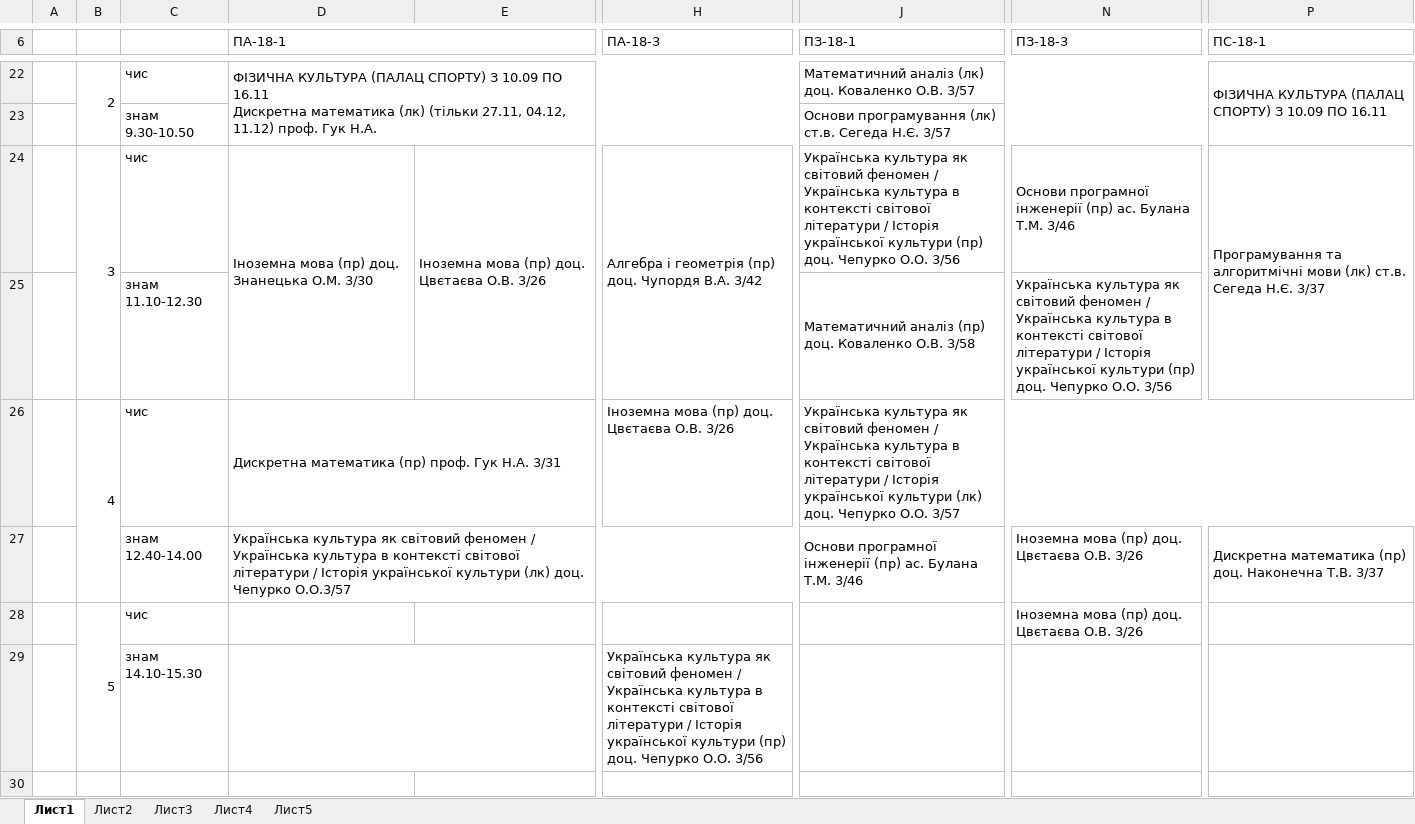
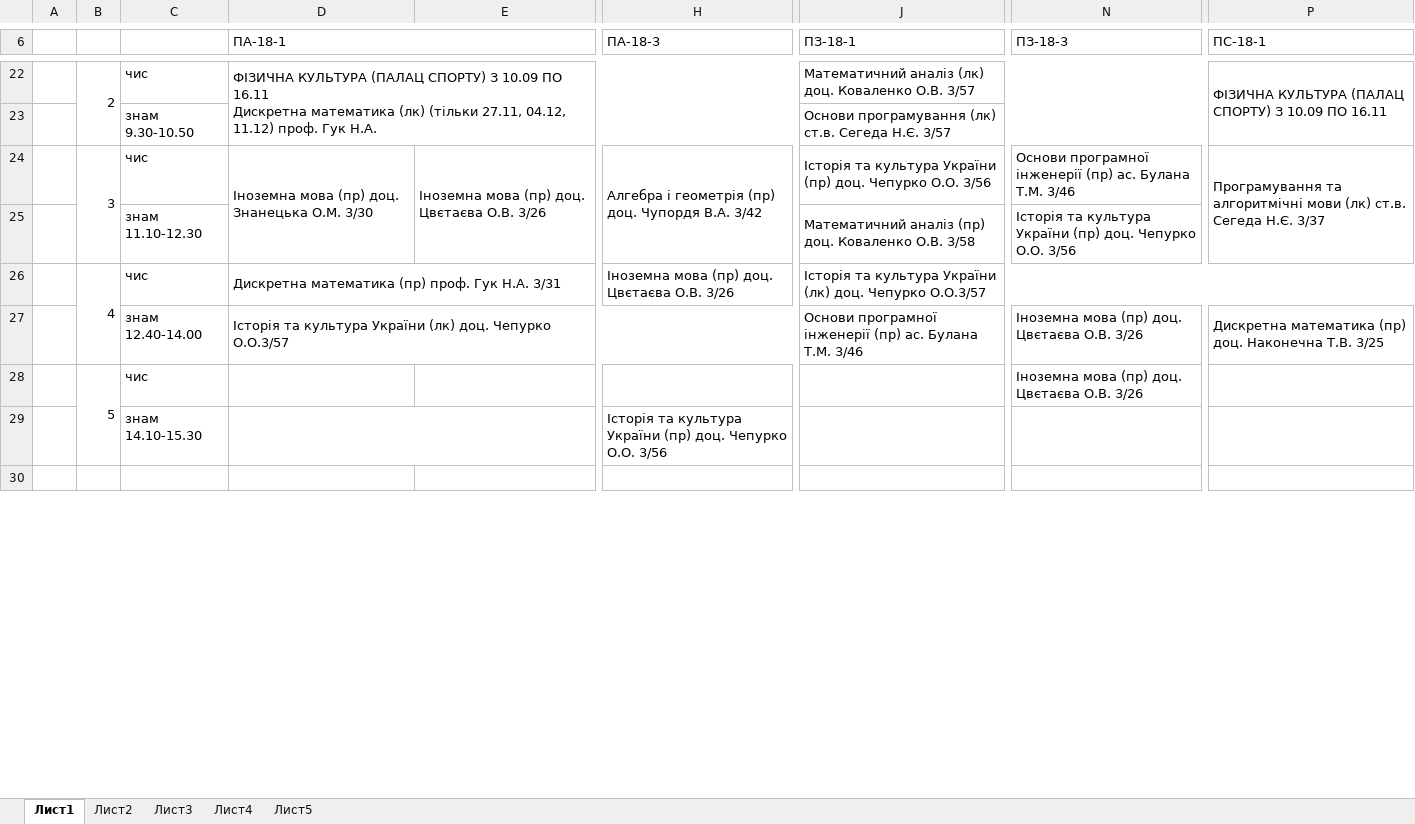
Before and after one commit to PZ-18m/term-1, an Excel workbook: Розклад.xlsx, sheet Лист1, drawn as a sheet; only a part is shown, gaps mark what is left out; values as stored, in another font and other column widths than the file's, no cell formats; conditional formats not drawn; the diff covers the shown part only; the diff names each change by its address in the sheet, - before the commit and + after, or states it on an @@ line.

```diff
--- a/Розклад.xlsx (sheet Лист1)
+++ b/Розклад.xlsx (sheet Лист1)
-J24 (ПЗ-18-1): Українська культура як світовий феномен / Українська культура в контексті світової літератури / Історія української культури (пр) доц.…
+J24 (ПЗ-18-1): Історія та культура України (пр) доц.…
-N25 (ПЗ-18-3): Українська культура як світовий феномен / Українська культура в контексті світової літератури / Історія української культури (пр) доц.…
+N25 (ПЗ-18-3): Історія та культура України (пр) доц.…
-J26 (ПЗ-18-1): Українська культура як світовий феномен / Українська культура в контексті світової літератури / Історія української культури (лк) доц. Чепурко О.О. 3/57
+J26 (ПЗ-18-1): Історія та культура України (лк) доц. Чепурко О.О.3/57
-D27 (ПА-18-1): Українська культура як світовий феномен / Українська культура в контексті світової літератури / Історія української культури (лк) доц.…
+D27 (ПА-18-1): Історія та культура України (лк) доц.…
-P27 (ПС-18-1): …Наконечна Т.В. 3/37
+P27 (ПС-18-1): …Наконечна Т.В. 3/25
-H29 (ПА-18-3): Українська культура як світовий феномен / Українська культура в контексті світової літератури / Історія української культури (пр) доц.…
+H29 (ПА-18-3): Історія та культура України (пр) доц.…
```
Also changed, not shown: 26 edited cells and merged cells elsewhere in this sheet, sheet Лист3, sheet Лист5, sheet Лист2, sheet Лист4, cell formats.
